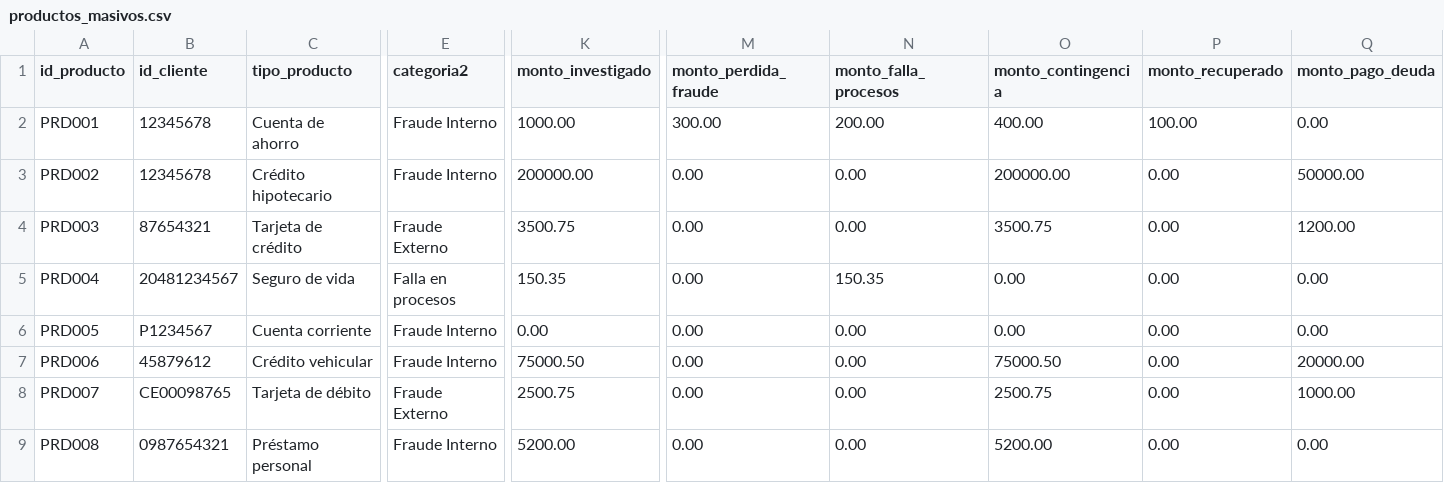
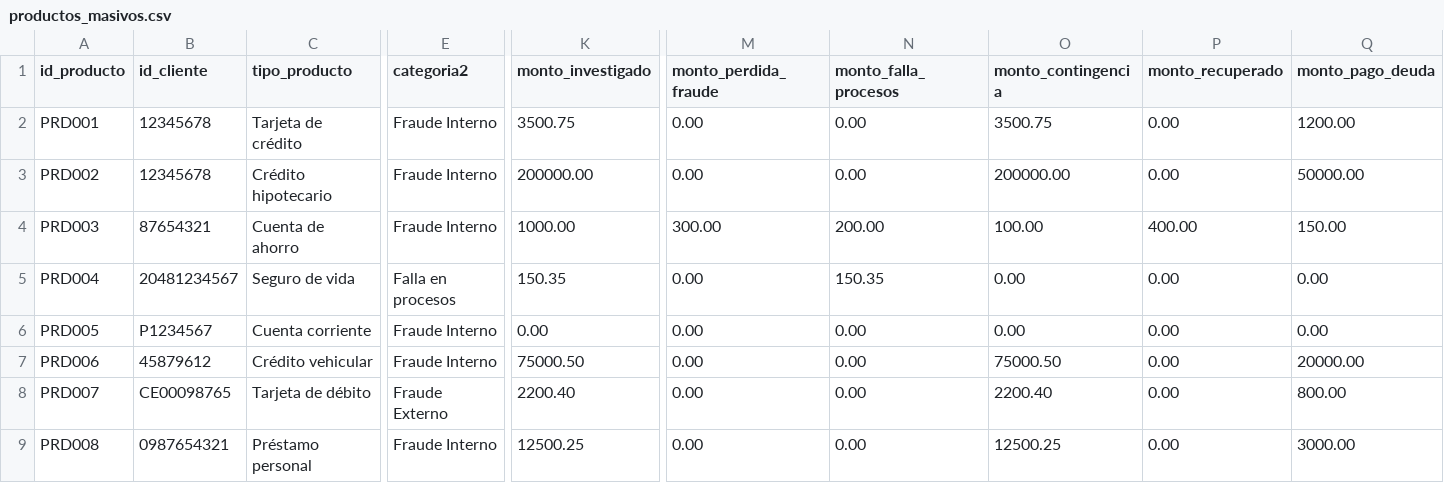
Before and after one commit to PillB/Formulario_investigacion, a CSV file: productos_masivos.csv, drawn as a sheet; only a part is shown, gaps mark what is left out; the diff names each change by its address in the sheet, - before the commit and + after, or states it on an @@ line.

```diff
--- a/productos_masivos.csv
+++ b/productos_masivos.csv
-C2 (tipo_producto): Cuenta de ahorro
+C2 (tipo_producto): Tarjeta de crédito
-K2 (monto_investigado): 1000.00
+K2 (monto_investigado): 3500.75
-M2 (monto_perdida_fraude): 300.00
+M2 (monto_perdida_fraude): 0.00
-N2 (monto_falla_procesos): 200.00
+N2 (monto_falla_procesos): 0.00
-O2 (monto_contingencia): 400.00
+O2 (monto_contingencia): 3500.75
-P2 (monto_recuperado): 100.00
+P2 (monto_recuperado): 0.00
-Q2 (monto_pago_deuda): 0.00
+Q2 (monto_pago_deuda): 1200.00
-C4 (tipo_producto): Tarjeta de crédito
+C4 (tipo_producto): Cuenta de ahorro
-E4 (categoria2): Fraude Externo
+E4 (categoria2): Fraude Interno
-K4 (monto_investigado): 3500.75
+K4 (monto_investigado): 1000.00
-M4 (monto_perdida_fraude): 0.00
+M4 (monto_perdida_fraude): 300.00
-N4 (monto_falla_procesos): 0.00
+N4 (monto_falla_procesos): 200.00
-O4 (monto_contingencia): 3500.75
+O4 (monto_contingencia): 100.00
-P4 (monto_recuperado): 0.00
+P4 (monto_recuperado): 400.00
-Q4 (monto_pago_deuda): 1200.00
+Q4 (monto_pago_deuda): 150.00
-K8 (monto_investigado): 2500.75
+K8 (monto_investigado): 2200.40
-O8 (monto_contingencia): 2500.75
+O8 (monto_contingencia): 2200.40
-Q8 (monto_pago_deuda): 1000.00
+Q8 (monto_pago_deuda): 800.00
-K9 (monto_investigado): 5200.00
+K9 (monto_investigado): 12500.25
-O9 (monto_contingencia): 5200.00
+O9 (monto_contingencia): 12500.25
-Q9 (monto_pago_deuda): 0.00
+Q9 (monto_pago_deuda): 3000.00
```
Also changed, not shown: clientes_masivos.csv, colaboradores_masivos.csv, 1 other file.
